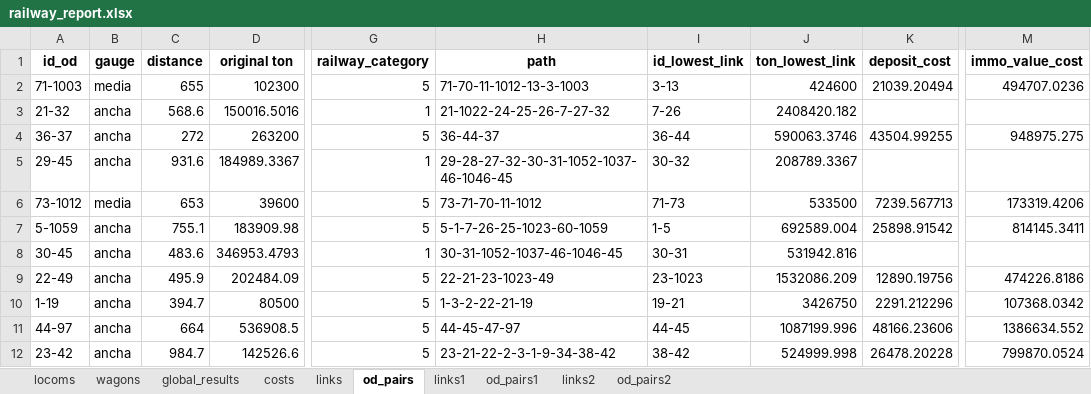
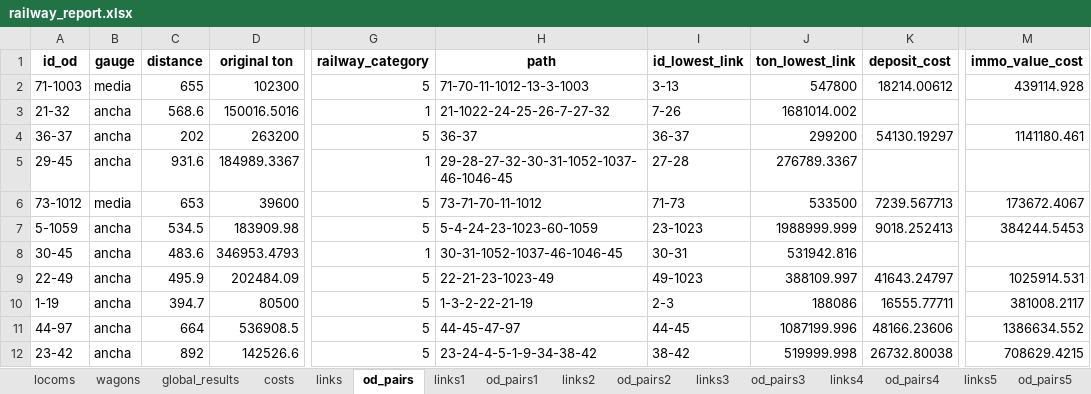
Before and after one commit to abenassi/freight-transport-network, an Excel workbook: reports/railway_report.xlsx, sheet od_pairs, drawn as a sheet; only a part is shown, gaps mark what is left out; values as stored, in another font and other column widths than the file's, no borders; the diff covers the shown part only; the diff names each change by its address in the sheet, - before the commit and + after, or states it on an @@ line.

Commit message:
Changes in parameters. Fix idle capacity of no regroup ods being written to links.

```diff
--- a/reports/railway_report.xlsx (sheet od_pairs)
+++ b/reports/railway_report.xlsx (sheet od_pairs)
+sheet tab: links3
+sheet tab: od_pairs3
+sheet tab: links4
+sheet tab: od_pairs4
+sheet tab: links5
+sheet tab: od_pairs5
-J2 (ton_lowest_link): 424600
+J2 (ton_lowest_link): 547800
-K2 (deposit_cost): 21039.20494
+K2 (deposit_cost): 18214.00612
-M2 (immo_value_cost): 494707.0236
+M2 (immo_value_cost): 439114.928
-J3 (ton_lowest_link): 2408420.182
+J3 (ton_lowest_link): 1681014.002
-C4 (distance): 272
+C4 (distance): 202
-H4 (path): 36-44-37
+H4 (path): 36-37
-I4 (id_lowest_link): 36-44
+I4 (id_lowest_link): 36-37
-J4 (ton_lowest_link): 590063.3746
+J4 (ton_lowest_link): 299200
-K4 (deposit_cost): 43504.99255
+K4 (deposit_cost): 54130.19297
-M4 (immo_value_cost): 948975.275
+M4 (immo_value_cost): 1141180.461
-I5 (id_lowest_link): 30-32
+I5 (id_lowest_link): 27-28
-J5 (ton_lowest_link): 208789.3367
+J5 (ton_lowest_link): 276789.3367
-M6 (immo_value_cost): 173319.4206
+M6 (immo_value_cost): 173672.4067
-C7 (distance): 755.1
+C7 (distance): 534.5
-H7 (path): 5-1-7-26-25-1023-60-1059
+H7 (path): 5-4-24-23-1023-60-1059
-I7 (id_lowest_link): 1-5
+I7 (id_lowest_link): 23-1023
-J7 (ton_lowest_link): 692589.004
+J7 (ton_lowest_link): 1988999.999
-K7 (deposit_cost): 25898.91542
+K7 (deposit_cost): 9018.252413
-M7 (immo_value_cost): 814145.3411
+M7 (immo_value_cost): 384244.5453
-I9 (id_lowest_link): 23-1023
+I9 (id_lowest_link): 49-1023
-J9 (ton_lowest_link): 1532086.209
+J9 (ton_lowest_link): 388109.997
-K9 (deposit_cost): 12890.19756
+K9 (deposit_cost): 41643.24797
-M9 (immo_value_cost): 474226.8186
+M9 (immo_value_cost): 1025914.531
-I10 (id_lowest_link): 19-21
+I10 (id_lowest_link): 2-3
-J10 (ton_lowest_link): 3426750
+J10 (ton_lowest_link): 188086
-K10 (deposit_cost): 2291.212296
+K10 (deposit_cost): 16555.77711
-M10 (immo_value_cost): 107368.0342
+M10 (immo_value_cost): 381008.2117
-C12 (distance): 984.7
+C12 (distance): 892
-H12 (path): 23-21-22-2-3-1-9-34-38-42
+H12 (path): 23-24-4-5-1-9-34-38-42
-J12 (ton_lowest_link): 524999.998
+J12 (ton_lowest_link): 519999.998
-K12 (deposit_cost): 26478.20228
+K12 (deposit_cost): 26732.80038
-M12 (immo_value_cost): 799870.0524
+M12 (immo_value_cost): 708629.4215
```
Also changed, not shown: 4 added rows, 16 removed rows, 1 moved row and 208 edited cells elsewhere in this sheet, sheet od_pairs2, sheet od_pairs1, sheet links2, sheet links1, sheet links, sheet costs, 3 more sheets, other sheet tabs, data/railway_od_pairs.xlsx, reports/freight_network_report.xlsx, 2 other files.
